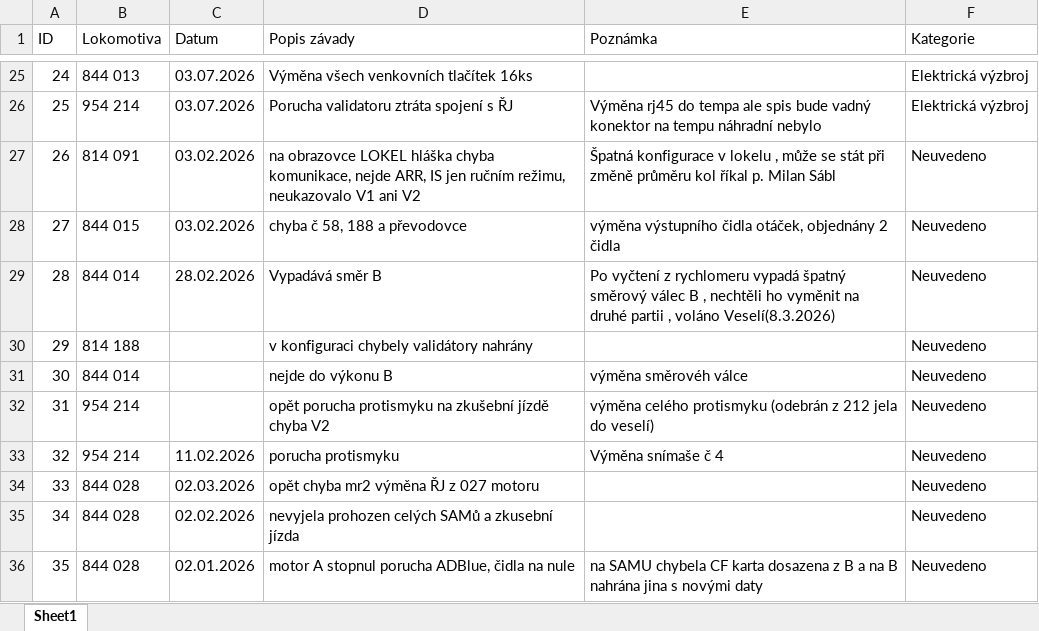
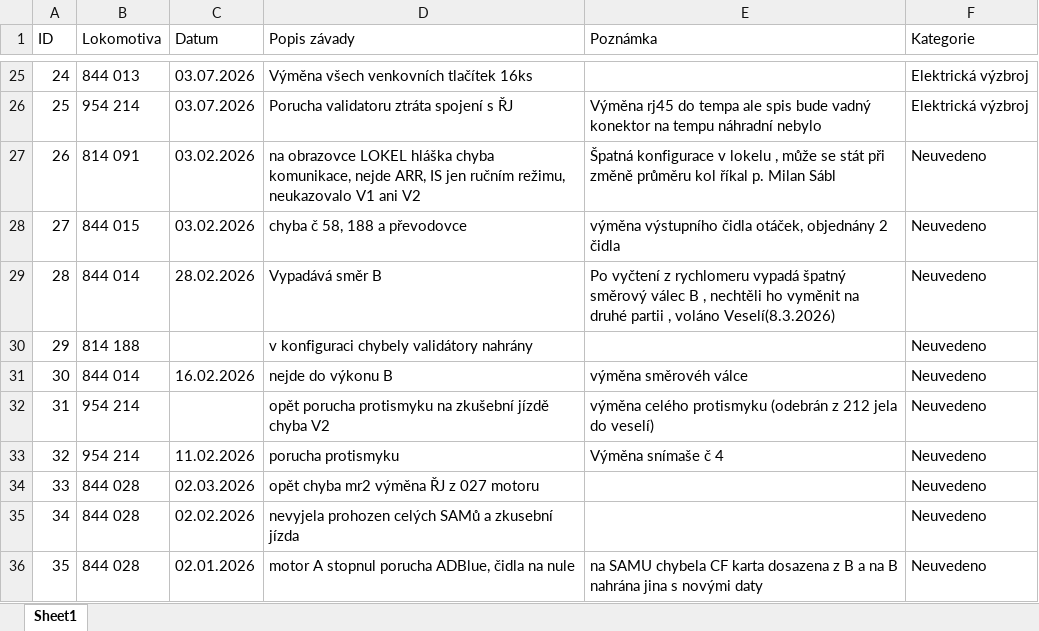
Before and after one commit to truckcsgofan-P5/evidence-zavad, an Excel workbook: PREDAVKA_ELEKTRONICI_PRO_APPSHEET.xlsx, sheet Sheet1, drawn as a sheet; only a part is shown, gaps mark what is left out; values as stored, in another font and other column widths than the file's, no borders; the diff names each change by its address in the sheet, - before the commit and + after, or states it on an @@ line.

Commit message:
Hromadná úprava z tabulky (autor: Radek)

```diff
--- a/PREDAVKA_ELEKTRONICI_PRO_APPSHEET.xlsx (sheet Sheet1)
+++ b/PREDAVKA_ELEKTRONICI_PRO_APPSHEET.xlsx (sheet Sheet1)
-C31 (Datum): (empty)
+C31 (Datum): 16.02.2026
```
